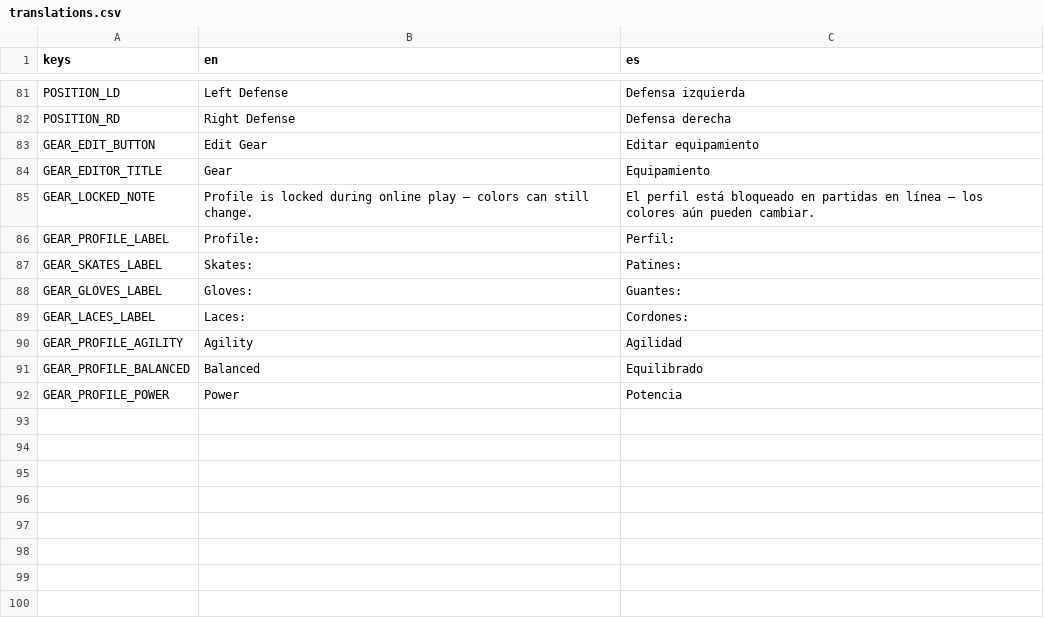
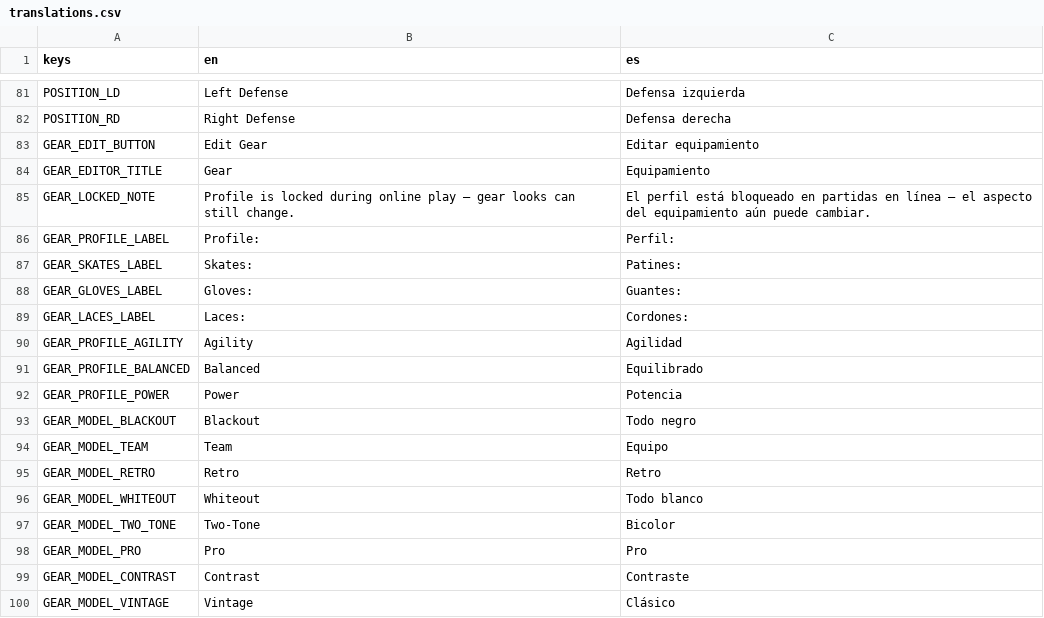
Before and after one commit to Melon-Collie/hockey-game, a CSV file: locale/translations.csv, drawn as a sheet; only a part is shown, gaps mark what is left out.

```diff
--- a/locale/translations.csv
+++ b/locale/translations.csv
@@ -84,3 +84,3 @@ GEAR_EDIT_BUTTON,Edit Gear,Editar equipamiento
 GEAR_EDITOR_TITLE,Gear,Equipamiento
-GEAR_LOCKED_NOTE,Profile is locked during online play — colors can still change.,El perfil está bloqueado en partidas en línea — los colores aún pueden cambiar.
+GEAR_LOCKED_NOTE,Profile is locked during online play — gear looks can still change.,El perfil está bloqueado en partidas en línea — el aspecto del equipamiento aún puede cambiar.
 GEAR_PROFILE_LABEL,Profile:,Perfil:
@@ -92 +92,9 @@ GEAR_PROFILE_BALANCED,Balanced,Equilibrado
 GEAR_PROFILE_POWER,Power,Potencia
+GEAR_MODEL_BLACKOUT,Blackout,Todo negro
+GEAR_MODEL_TEAM,Team,Equipo
+GEAR_MODEL_RETRO,Retro,Retro
+GEAR_MODEL_WHITEOUT,Whiteout,Todo blanco
+GEAR_MODEL_TWO_TONE,Two-Tone,Bicolor
+GEAR_MODEL_PRO,Pro,Pro
+GEAR_MODEL_CONTRAST,Contrast,Contraste
+GEAR_MODEL_VINTAGE,Vintage,Clásico
```
Also changed, not shown: 16 other files.
